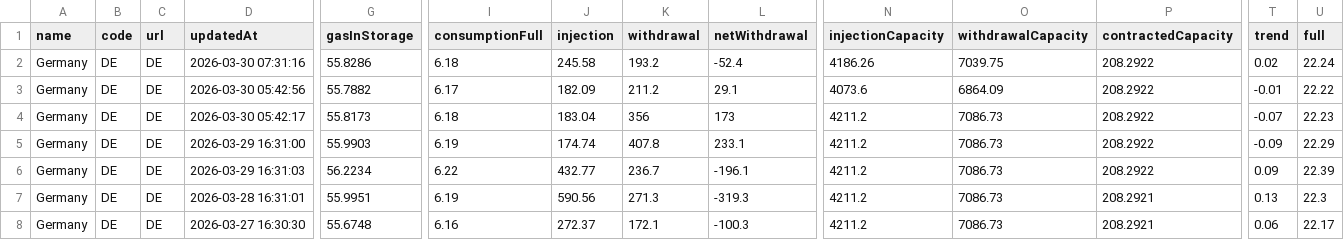
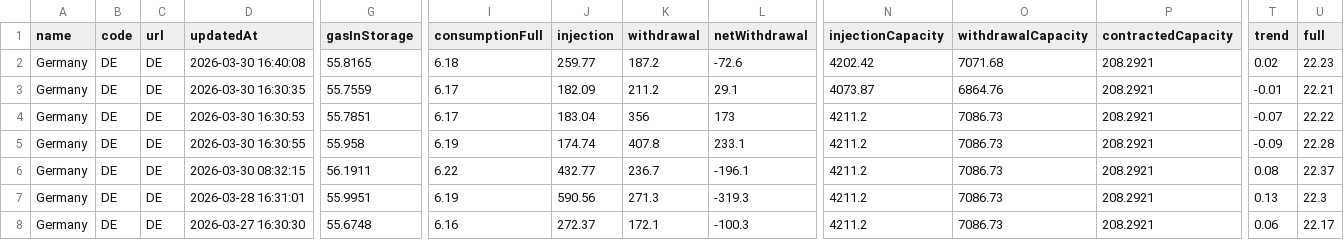
Before and after one commit to milahu/gasspeicher-deutschland, a CSV file: daten2.csv, drawn as a sheet; only a part is shown, gaps mark what is left out; the diff names each change by its address in the sheet, - before the commit and + after, or states it on an @@ line.

Commit message:
update 2026-03-28

```diff
--- a/daten2.csv
+++ b/daten2.csv
-D2 (updatedAt): 2026-03-30 07:31:16
+D2 (updatedAt): 2026-03-30 16:40:08
-G2 (gasInStorage): 55.8286
+G2 (gasInStorage): 55.8165
-J2 (injection): 245.58
+J2 (injection): 259.77
-K2 (withdrawal): 193.2
+K2 (withdrawal): 187.2
-L2 (netWithdrawal): -52.4
+L2 (netWithdrawal): -72.6
-N2 (injectionCapacity): 4186.26
+N2 (injectionCapacity): 4202.42
-O2 (withdrawalCapacity): 7039.75
+O2 (withdrawalCapacity): 7071.68
-P2:P6 (contractedCapacity): 208.2922
+P2:P6 (contractedCapacity): 208.2921
-U2 (full): 22.24
+U2 (full): 22.23
-D3 (updatedAt): 2026-03-30 05:42:56
+D3 (updatedAt): 2026-03-30 16:30:35
-G3 (gasInStorage): 55.7882
+G3 (gasInStorage): 55.7559
-N3 (injectionCapacity): 4073.6
+N3 (injectionCapacity): 4073.87
-O3 (withdrawalCapacity): 6864.09
+O3 (withdrawalCapacity): 6864.76
-U3 (full): 22.22
+U3 (full): 22.21
-D4 (updatedAt): 2026-03-30 05:42:17
+D4 (updatedAt): 2026-03-30 16:30:53
-G4 (gasInStorage): 55.8173
+G4 (gasInStorage): 55.7851
-I4 (consumptionFull): 6.18
+I4 (consumptionFull): 6.17
-U4 (full): 22.23
+U4 (full): 22.22
-D5 (updatedAt): 2026-03-29 16:31:00
+D5 (updatedAt): 2026-03-30 16:30:55
-G5 (gasInStorage): 55.9903
+G5 (gasInStorage): 55.958
-U5 (full): 22.29
+U5 (full): 22.28
-D6 (updatedAt): 2026-03-29 16:31:03
+D6 (updatedAt): 2026-03-30 08:32:15
-G6 (gasInStorage): 56.2234
+G6 (gasInStorage): 56.1911
-T6 (trend): 0.09
+T6 (trend): 0.08
-U6 (full): 22.39
+U6 (full): 22.37
```
